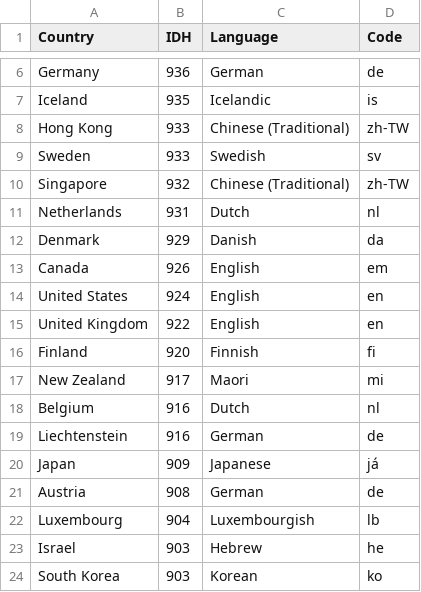
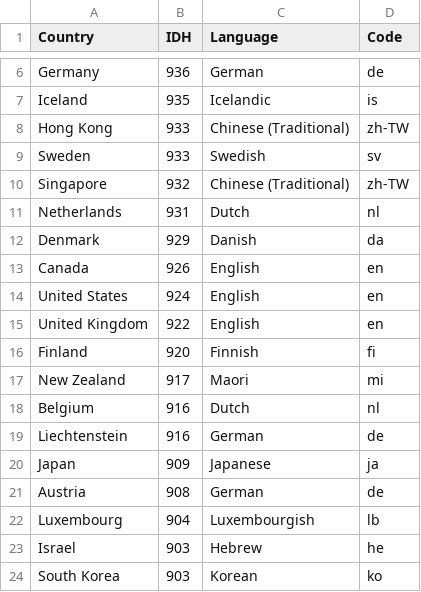
Before and after one commit to gecid-aia/babel, a CSV file: datasets/idh_high_df.csv, drawn as a sheet; only a part is shown, gaps mark what is left out.

Commit message:
Clean data

```diff
--- a/datasets/idh_high_df.csv
+++ b/datasets/idh_high_df.csv
@@ -12,3 +12,3 @@ Netherlands,931,Dutch,nl
 Denmark,929,Danish,da
-Canada,926,English,em
+Canada,926,English,en
 United States,924,English,en
@@ -19,3 +19,3 @@ Belgium,916,Dutch,nl
 Liechtenstein,916,German,de
-Japan,909,Japanese,já
+Japan,909,Japanese,ja
 Austria,908,German,de
```
